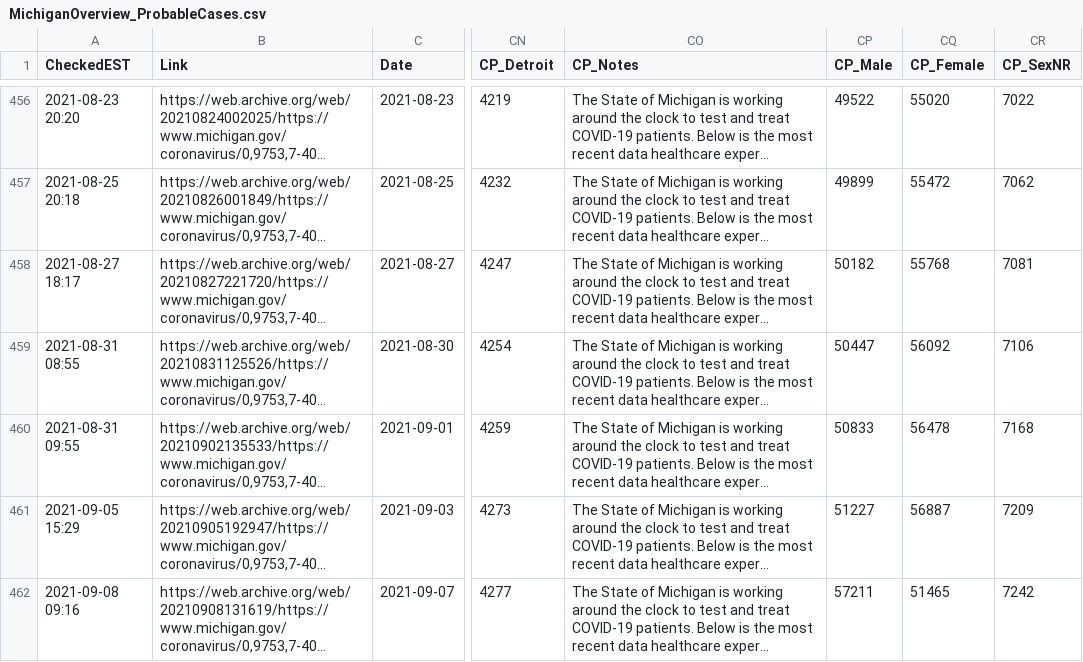
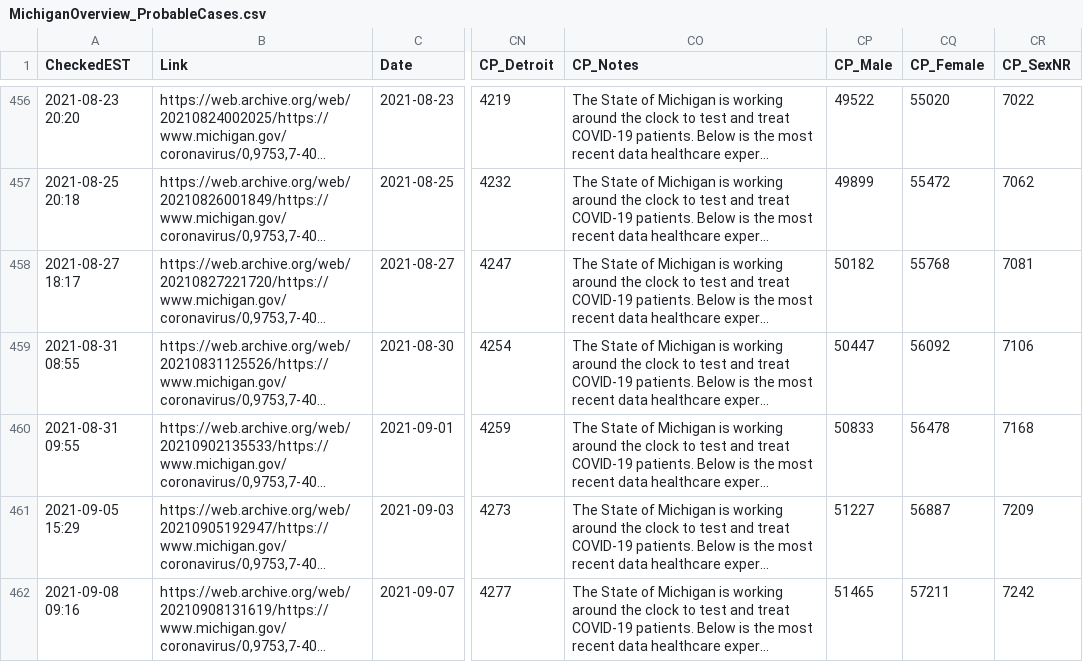
Before and after one commit to dmorl/MichiganCOVID, a CSV file: MichiganOverview_ProbableCases.csv, drawn as a sheet; only a part is shown, gaps mark what is left out; long unchanged cells end in …; the diff covers the shown part only; the diff names each change by its address in the sheet, - before the commit and + after, or states it on an @@ line.

```diff
--- a/MichiganOverview_ProbableCases.csv
+++ b/MichiganOverview_ProbableCases.csv
-CP462 (CP_Male): 57211
+CP462 (CP_Male): 51465
-CQ462 (CP_Female): 51465
+CQ462 (CP_Female): 57211
```
Also changed, not shown: 1 added row elsewhere in this file, MichiganOverview_Cases.csv, MichiganOverview_Deceased.csv, 2 other files.
